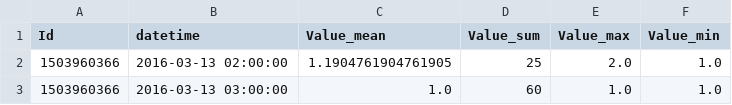
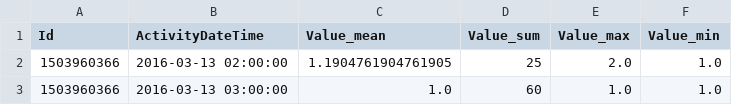
Before and after one commit to Vkukler/DigitalTwinProject, a CSV file: FitbitData/mturkfitbit_export_3.12.16-4.11.16/Fitabase Data 3.12.16-4.11.16/hourlySleep_merged_1.0.csv, drawn as a sheet; only a part is shown.

```diff
--- a/FitbitData/mturkfitbit_export_3.12.16-4.11.16/Fitabase Data 3.12.16-4.11.16/hourlySleep_merged_1.0.csv
+++ b/FitbitData/mturkfitbit_export_3.12.16-4.11.16/Fitabase Data 3.12.16-4.11.16/hourlySleep_merged_1.0.csv
@@ -1,2 +1,2 @@
-Id,datetime,Value_mean,Value_sum,Value_max,Value_min
+Id,ActivityDateTime,Value_mean,Value_sum,Value_max,Value_min
 1503960366,2016-03-13 02:00:00,1.1904761904761905,25,2.0,1.0
```
Also changed, not shown: FitbitData/mturkfitbit_export_3.12.16-4.11.16/Fitabase Data 3.12.16-4.11.16/heartrate_hour_merged_1.0.csv, 9 other files.
